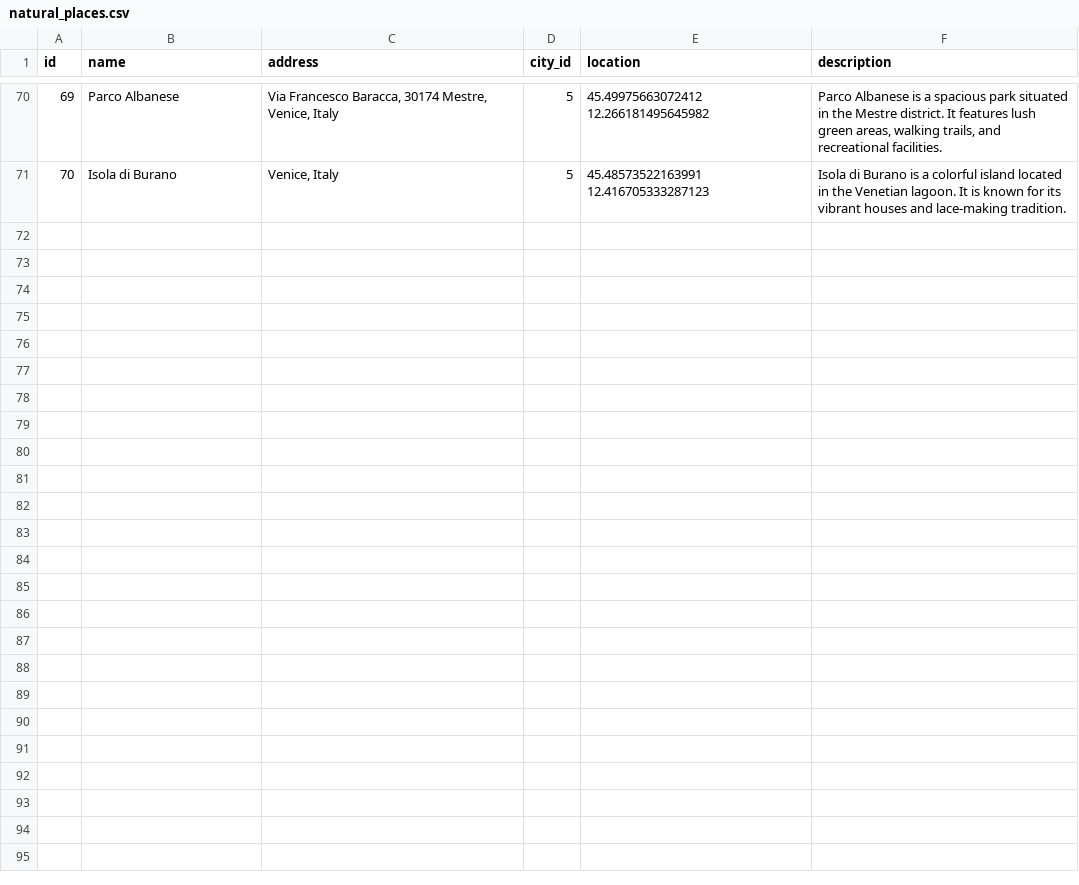
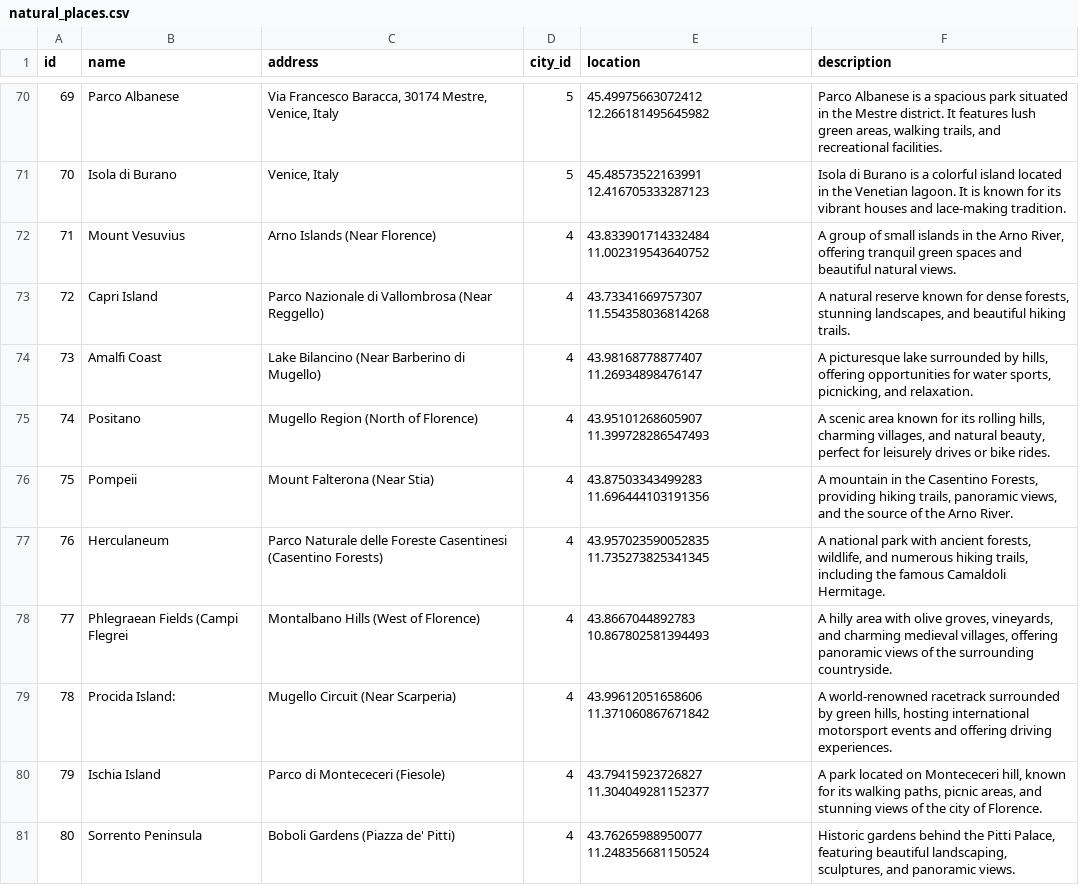
Before and after one commit to mhmd-k/Tourism-System, a CSV file: data/csv/natural_places.csv, drawn as a sheet; only a part is shown, gaps mark what is left out; the diff covers the shown part only.

```diff
--- a/data/csv/natural_places.csv
+++ b/data/csv/natural_places.csv
@@ -71 +71,11 @@ id,name,address,city_id,location,description
 70,Isola di Burano,"Venice, Italy",5,45.48573522163991 12.416705333287123,Isola di Burano is a colorful island located in the Venetian lagoon. It is known for its vibrant houses and lace-making tradition.
+71,Mount Vesuvius,Arno Islands (Near Florence),4,43.833901714332484  11.002319543640752," A group of small islands in the Arno River, offering tranquil green spaces and beautiful natural views."
+72,Capri Island,Parco Nazionale di Vallombrosa (Near Reggello),4,43.73341669757307  11.554358036814268," A natural reserve known for dense forests, stunning landscapes, and beautiful hiking trails."
+73,Amalfi Coast,Lake Bilancino (Near Barberino di Mugello),4,43.98168778877407  11.26934898476147," A picturesque lake surrounded by hills, offering opportunities for water sports, picnicking, and relaxation."
+74,Positano,Mugello Region (North of Florence) ,4,43.95101268605907  11.399728286547493," A scenic area known for its rolling hills, charming villages, and natural beauty, perfect for leisurely drives or bike rides."
+75,Pompeii,Mount Falterona (Near Stia),4,43.87503343499283  11.696444103191356," A mountain in the Casentino Forests, providing hiking trails, panoramic views, and the source of the Arno River."
+76,Herculaneum,Parco Naturale delle Foreste Casentinesi (Casentino Forests) ,4,43.957023590052835 11.735273825341345,"A national park with ancient forests, wildlife, and numerous hiking trails, including the famous Camaldoli Hermitage."
+77,Phlegraean Fields (Campi Flegrei,Montalbano Hills (West of Florence),4,43.8667044892783 10.867802581394493,"A hilly area with olive groves, vineyards, and charming medieval villages, offering panoramic views of the surrounding countryside."
+78,Procida Island:,Mugello Circuit (Near Scarperia) ,4,43.99612051658606  11.371060867671842,"A world-renowned racetrack surrounded by green hills, hosting international motorsport events and offering driving experiences."
+79,Ischia Island,Parco di Montececeri (Fiesole) ,4,43.79415923726827  11.304049281152377,"A park located on Montececeri hill, known for its walking paths, picnic areas, and stunning views of the city of Florence."
+80,Sorrento Peninsula,Boboli Gardens (Piazza de' Pitti) ,4,43.76265988950077 11.248356681150524,"Historic gardens behind the Pitti Palace, featuring beautiful landscaping, sculptures, and panoramic views."
```
Also changed, not shown: 10 added rows elsewhere in this file, data/csv/hotels.csv, data/csv/night_places.csv, 3 other files.
